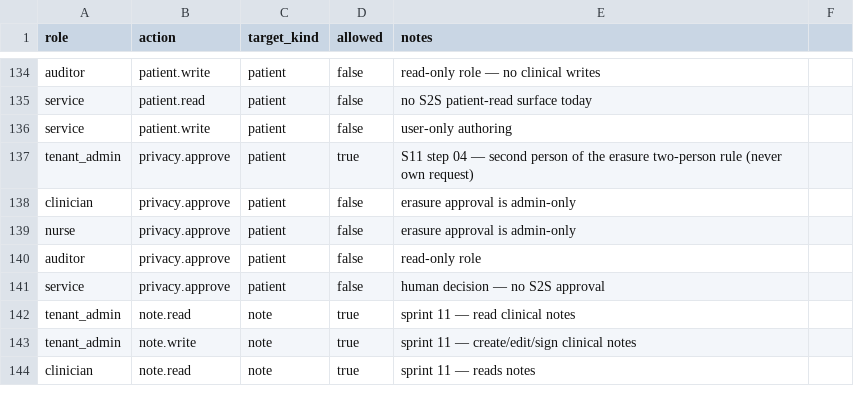
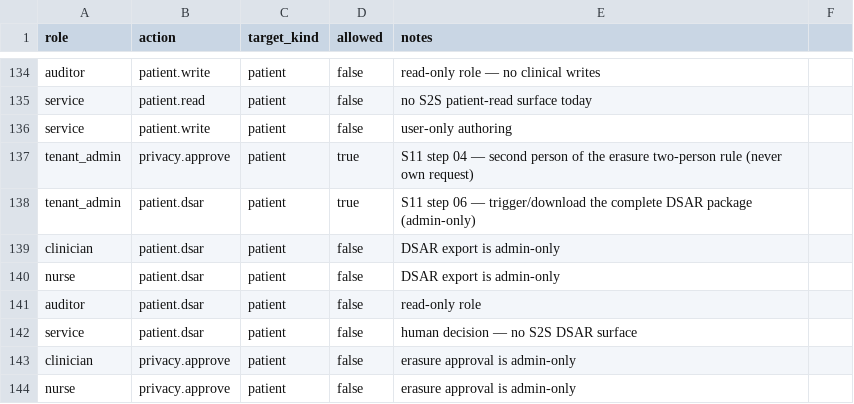
Before and after one commit to vpu2301/dictate, a CSV file: medical-dictation-backend/docs/auth/permissions.csv, drawn as a sheet; only a part is shown, gaps mark what is left out; the shorter side is filled out with more unchanged rows.

```diff
--- a/medical-dictation-backend/docs/auth/permissions.csv
+++ b/medical-dictation-backend/docs/auth/permissions.csv
@@ -137,2 +137,7 @@ service,patient.write,patient,false,user-only authoring
 tenant_admin,privacy.approve,patient,true,S11 step 04 — second person of the erasure two-person rule (never own request)
+tenant_admin,patient.dsar,patient,true,S11 step 06 — trigger/download the complete DSAR package (admin-only)
+clinician,patient.dsar,patient,false,DSAR export is admin-only
+nurse,patient.dsar,patient,false,DSAR export is admin-only
+auditor,patient.dsar,patient,false,read-only role
+service,patient.dsar,patient,false,human decision — no S2S DSAR surface
 clinician,privacy.approve,patient,false,erasure approval is admin-only
```
Also changed, not shown: 22 other files.
